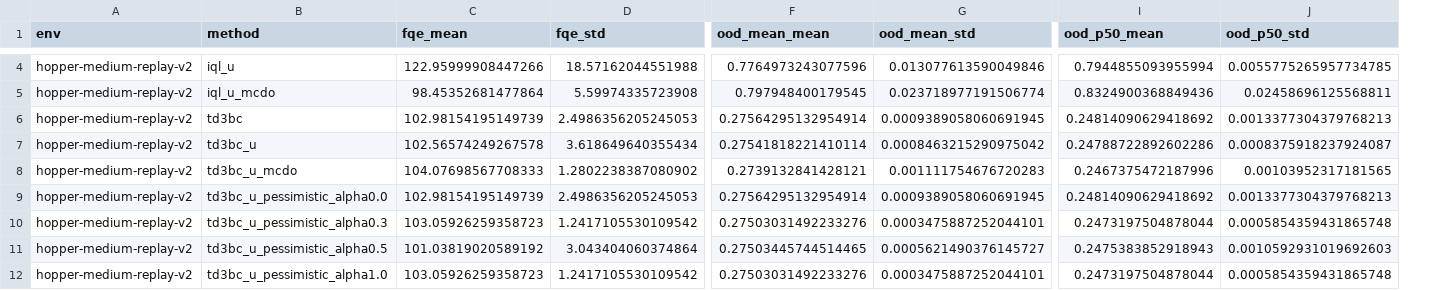
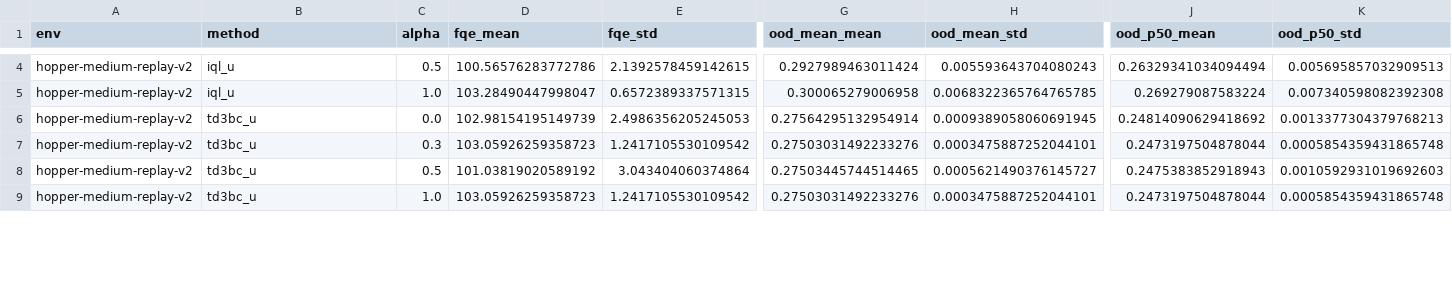
Before and after one commit to xiang233/drl-final-project, a CSV file: results/suite_results_ablations_summary.csv, drawn as a sheet; only a part is shown, gaps mark what is left out; removed rows and columns are numbered as before the commit, all else as after; rows hold the shown columns only; the diff covers the shown part only; the diff names each change by its address in the sheet, - before the commit and + after, or states it on an @@ line.

```diff
--- a/results/suite_results_ablations_summary.csv
+++ b/results/suite_results_ablations_summary.csv
+column C (alpha), rows 4-9: 0.5 | 1.0 | 0.0 | 0.3 | 0.5 | 1.0
-D4 (fqe_mean): 122.95999908447266
+D4 (fqe_mean): 100.56576283772786
-E4 (fqe_std): 18.57162044551988
+E4 (fqe_std): 2.1392578459142615
-G4 (ood_mean_mean): 0.7764973243077596
+G4 (ood_mean_mean): 0.2927989463011424
-H4 (ood_mean_std): 0.013077613590049846
+H4 (ood_mean_std): 0.005593643704080243
-J4 (ood_p50_mean): 0.7944855093955994
+J4 (ood_p50_mean): 0.26329341034094494
-K4 (ood_p50_std): 0.0055775265957734785
+K4 (ood_p50_std): 0.005695857032909513
-B5 (method): iql_u_mcdo
+B5 (method): iql_u
-D5 (fqe_mean): 98.45352681477864
+D5 (fqe_mean): 103.28490447998047
-E5 (fqe_std): 5.59974335723908
+E5 (fqe_std): 0.6572389337571315
-G5 (ood_mean_mean): 0.797948400179545
+G5 (ood_mean_mean): 0.300065279006958
-H5 (ood_mean_std): 0.023718977191506774
+H5 (ood_mean_std): 0.0068322365764765785
-J5 (ood_p50_mean): 0.8324900368849436
+J5 (ood_p50_mean): 0.269279087583224
-K5 (ood_p50_std): 0.02458696125568811
+K5 (ood_p50_std): 0.007340598082392308
-B6 (method): td3bc
+B6 (method): td3bc_u
-row 7: hopper-medium-replay-v2 | td3bc_u | 102.56574249267578 | 3.618649640355434 | 0.27541818221410114 | 0.0008463215290975042 | 0.24788722892602286 | 0.0008375918237924087
-row 8: hopper-medium-replay-v2 | td3bc_u_mcdo | 104.07698567708333 | 1.2802238387080902 | 0.2739132841428121 | 0.001111754676720283 | 0.2467375472187996 | 0.00103952317181565
-row 9: hopper-medium-replay-v2 | td3bc_u_pessimistic_alpha0.0 | 102.98154195149739 | 2.4986356205245053 | 0.27564295132954914 | 0.0009389058060691945 | 0.24814090629418692 | 0.0013377304379768213
-B7 (method): td3bc_u_pessimistic_alpha0.3
+B7 (method): td3bc_u
-B8 (method): td3bc_u_pessimistic_alpha0.5
+B8 (method): td3bc_u
-B9 (method): td3bc_u_pessimistic_alpha1.0
+B9 (method): td3bc_u
```
Also changed, not shown: 3 removed rows and 77 edited cells elsewhere in this file, results/suite_results_ablations.csv, 9 other files.
